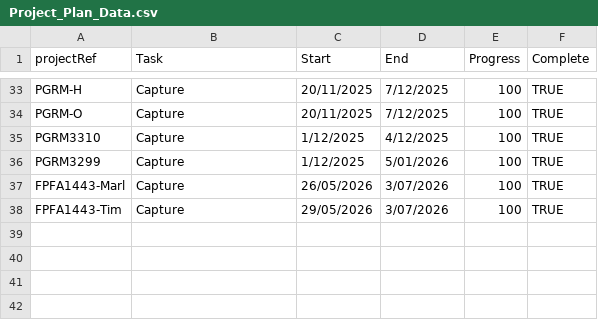
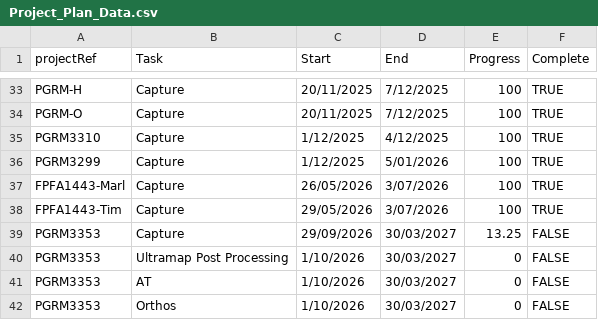
Before and after one commit to aerialsurveysnz/Project_management_Data, a CSV file: Project_Plan_Data.csv, drawn as a sheet; only a part is shown, gaps mark what is left out; the diff names each change by its address in the sheet, - before the commit and + after, or states it on an @@ line.

Commit message:
update

```diff
--- a/Project_Plan_Data.csv
+++ b/Project_Plan_Data.csv
+row 39: PGRM3353 | Capture | 29/09/2026 | 30/03/2027 | 13.25 | FALSE
+row 40: PGRM3353 | Ultramap Post Processing | 1/10/2026 | 30/03/2027 | 0 | FALSE
+row 41: PGRM3353 | AT | 1/10/2026 | 30/03/2027 | 0 | FALSE
+row 42: PGRM3353 | Orthos | 1/10/2026 | 30/03/2027 | 0 | FALSE
```
